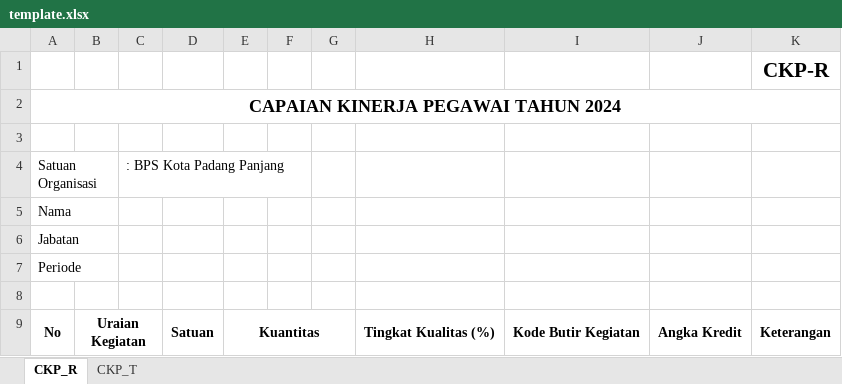
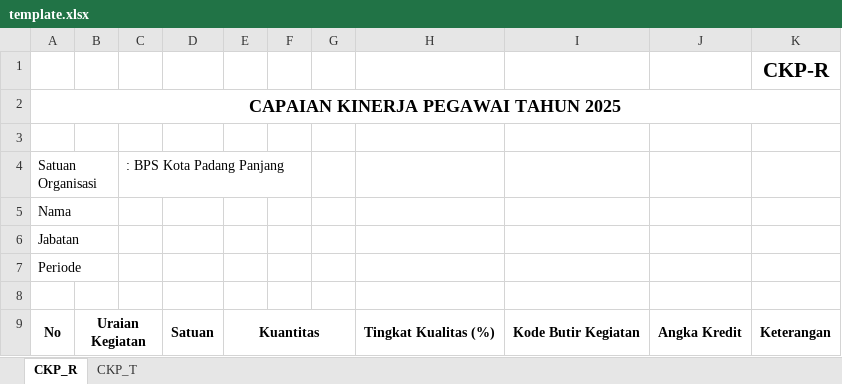
Before and after one commit to easbi/khi_papa, an Excel workbook: public/template.xlsx, sheet CKP_R, drawn as a sheet; only a part is shown; values as stored, in another font and other column widths than the file's, no borders; the diff names each change by its address in the sheet, - before the commit and + after, or states it on an @@ line.

Commit message:
2024 to 2025

```diff
--- a/public/template.xlsx (sheet CKP_R)
+++ b/public/template.xlsx (sheet CKP_R)
-A2: CAPAIAN KINERJA PEGAWAI TAHUN 2024
+A2: CAPAIAN KINERJA PEGAWAI TAHUN 2025
```
Also changed, not shown: sheet CKP_T.
